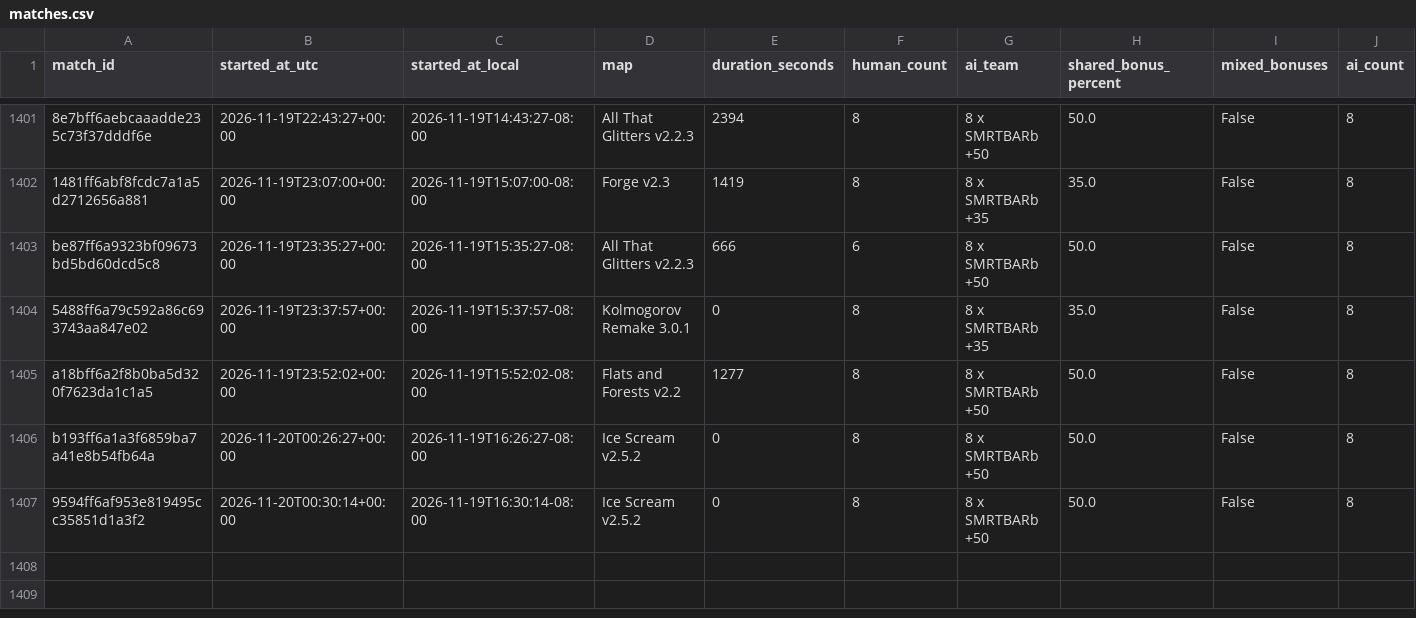
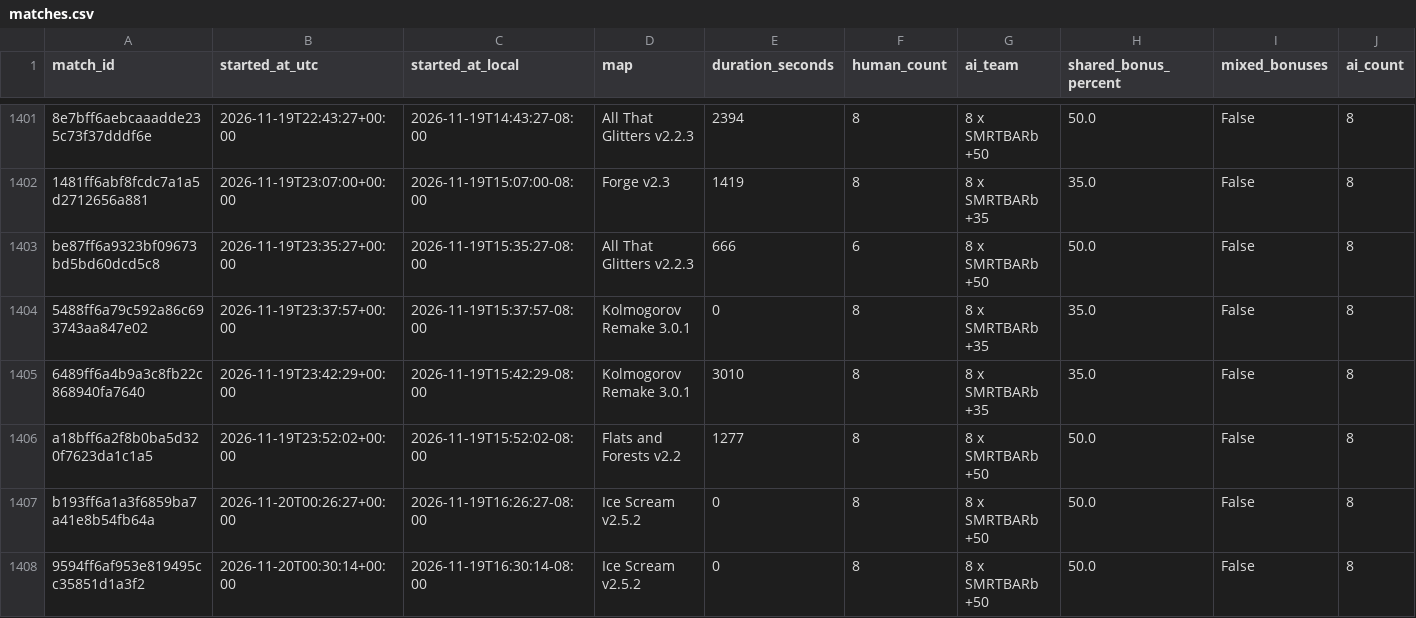
Before and after one commit to Barscrewl/BarbOS, a CSV file: public/fixed_seed/matches.csv, drawn as a sheet; only a part is shown, gaps mark what is left out; rows hold the shown columns only; the diff covers the shown part only; the diff names each change by its address in the sheet, - before the commit and + after, or states it on an @@ line.

```diff
--- a/public/fixed_seed/matches.csv
+++ b/public/fixed_seed/matches.csv
+row 1405: 6489ff6a4b9a3c8fb22c868940fa7640 | 2026-11-19T23:42:29+00:00 | 2026-11-19T15:42:29-08:00 | Kolmogorov Remake 3.0.1 | 3010 | 8 | 8 x SMRTBARb +35 | 35.0 | False | 8
```
Also changed, not shown: 1 added row elsewhere in this file, data/matches_index.csv, public/fixed_seed/ratings.csv, 15 other files.
